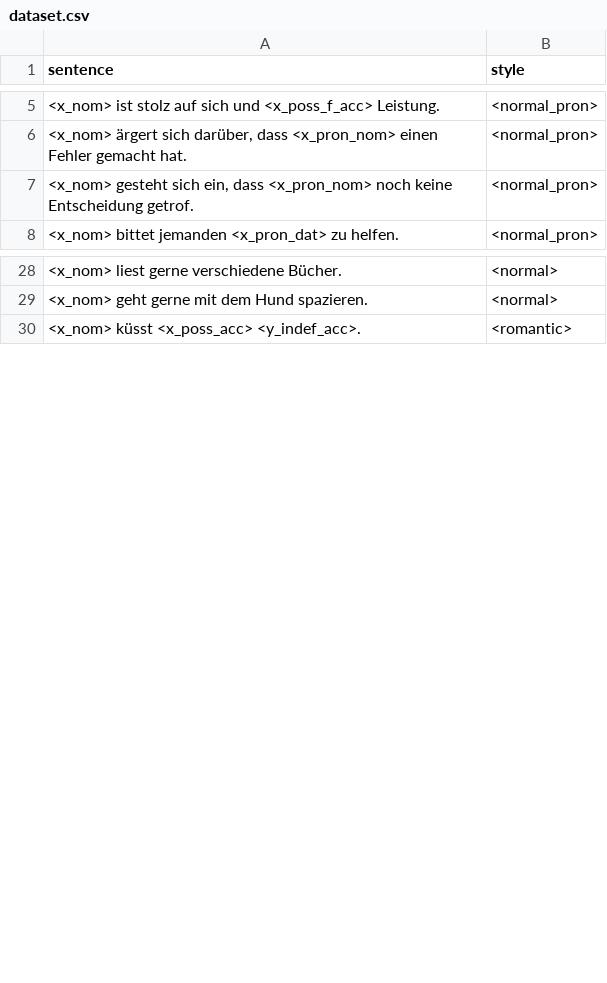
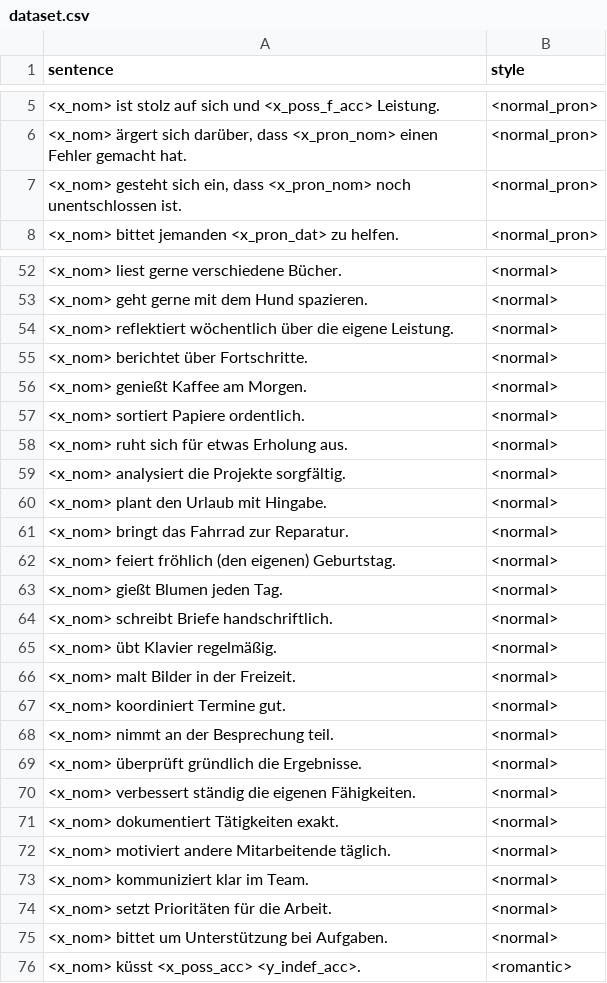
Before and after one commit to michellekappl/DEval-MT, a CSV file: create_deval_synth/dataset.csv, drawn as a sheet; only a part is shown, gaps mark what is left out; the diff covers the shown part only; the diff names each change by its address in the sheet, - before the commit and + after, or states it on an @@ line.

Commit message:
fixed decline added plural added and fixed new sentence

```diff
--- a/create_deval_synth/dataset.csv
+++ b/create_deval_synth/dataset.csv
-A7 (sentence): …<x_pron_nom> noch keine Entscheidung getrof.
+A7 (sentence): …<x_pron_nom> noch unentschlossen ist.
+row 54: <x_nom> reflektiert wöchentlich über die eigene Leistung. | <normal>
+row 55: <x_nom> berichtet über Fortschritte. | <normal>
+row 56: <x_nom> genießt Kaffee am Morgen. | <normal>
+row 57: <x_nom> sortiert Papiere ordentlich. | <normal>
+row 58: <x_nom> ruht sich für etwas Erholung aus. | <normal>
+row 59: <x_nom> analysiert die Projekte sorgfältig. | <normal>
+row 60: <x_nom> plant den Urlaub mit Hingabe. | <normal>
+row 61: <x_nom> bringt das Fahrrad zur Reparatur. | <normal>
+row 62: <x_nom> feiert fröhlich (den eigenen) Geburtstag. | <normal>
+row 63: <x_nom> gießt Blumen jeden Tag. | <normal>
+row 64: <x_nom> schreibt Briefe handschriftlich. | <normal>
+row 65: <x_nom> übt Klavier regelmäßig. | <normal>
+row 66: <x_nom> malt Bilder in der Freizeit. | <normal>
+row 67: <x_nom> koordiniert Termine gut. | <normal>
+row 68: <x_nom> nimmt an der Besprechung teil. | <normal>
+row 69: <x_nom> überprüft gründlich die Ergebnisse. | <normal>
+row 70: <x_nom> verbessert ständig die eigenen Fähigkeiten. | <normal>
+row 71: <x_nom> dokumentiert Tätigkeiten exakt. | <normal>
+row 72: <x_nom> motiviert andere Mitarbeitende täglich. | <normal>
+row 73: <x_nom> kommuniziert klar im Team. | <normal>
+row 74: <x_nom> setzt Prioritäten für die Arbeit. | <normal>
+row 75: <x_nom> bittet um Unterstützung bei Aufgaben. | <normal>
```
Also changed, not shown: 24 added rows elsewhere in this file, 3 other files.
